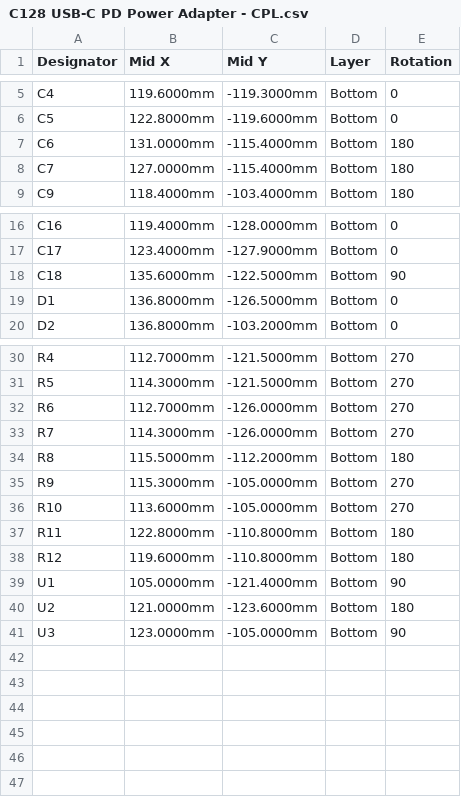
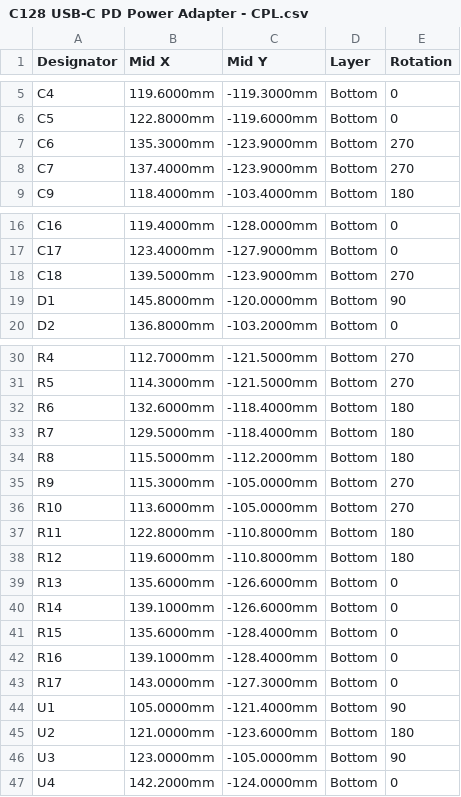
Before and after one commit to mamejay/C64-USB-C-PD-Power-Adapter, a CSV file: C128 Version/JLCPCB Output/C128 USB-C PD Power Adapter - CPL.csv, drawn as a sheet; only a part is shown, gaps mark what is left out.

```diff
--- a/C128 Version/JLCPCB Output/C128 USB-C PD Power Adapter - CPL.csv
+++ b/C128 Version/JLCPCB Output/C128 USB-C PD Power Adapter - CPL.csv
@@ -6,4 +6,4 @@ C4,119.6000mm,-119.3000mm,Bottom,0
 C5,122.8000mm,-119.6000mm,Bottom,0
-C6,131.0000mm,-115.4000mm,Bottom,180
-C7,127.0000mm,-115.4000mm,Bottom,180
+C6,135.3000mm,-123.9000mm,Bottom,270
+C7,137.4000mm,-123.9000mm,Bottom,270
 C9,118.4000mm,-103.4000mm,Bottom,180
@@ -17,4 +17,4 @@ C16,119.4000mm,-128.0000mm,Bottom,0
 C17,123.4000mm,-127.9000mm,Bottom,0
-C18,135.6000mm,-122.5000mm,Bottom,90
-D1,136.8000mm,-126.5000mm,Bottom,0
+C18,139.5000mm,-123.9000mm,Bottom,270
+D1,145.8000mm,-120.0000mm,Bottom,90
 D2,136.8000mm,-103.2000mm,Bottom,0
@@ -31,4 +31,4 @@ R4,112.7000mm,-121.5000mm,Bottom,270
 R5,114.3000mm,-121.5000mm,Bottom,270
-R6,112.7000mm,-126.0000mm,Bottom,270
-R7,114.3000mm,-126.0000mm,Bottom,270
+R6,132.6000mm,-118.4000mm,Bottom,180
+R7,129.5000mm,-118.4000mm,Bottom,180
 R8,115.5000mm,-112.2000mm,Bottom,180
@@ -38,2 +38,7 @@ R11,122.8000mm,-110.8000mm,Bottom,180
 R12,119.6000mm,-110.8000mm,Bottom,180
+R13,135.6000mm,-126.6000mm,Bottom,0
+R14,139.1000mm,-126.6000mm,Bottom,0
+R15,135.6000mm,-128.4000mm,Bottom,0
+R16,139.1000mm,-128.4000mm,Bottom,0
+R17,143.0000mm,-127.3000mm,Bottom,0
 U1,105.0000mm,-121.4000mm,Bottom,90
@@ -41 +46,2 @@ U2,121.0000mm,-123.6000mm,Bottom,180
 U3,123.0000mm,-105.0000mm,Bottom,90
+U4,142.2000mm,-124.0000mm,Bottom,0
```
Also changed, not shown: C128 Version/JLCPCB Output/C128 USB-C PD Power Adapter - BOM.csv, 38 other files.
